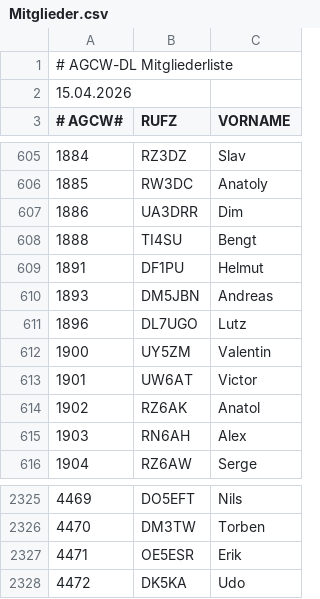
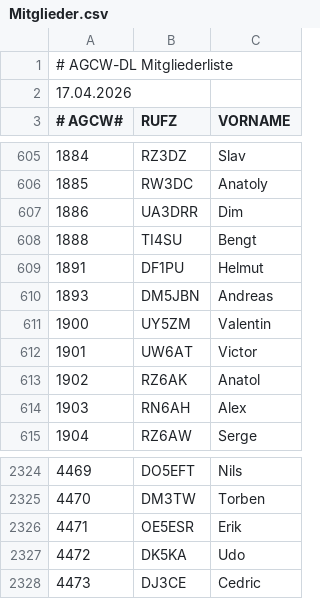
Before and after one commit to bjornekelund/dxlog, a CSV file: agcw/Mitglieder.csv, drawn as a sheet; only a part is shown, gaps mark what is left out.

```diff
--- a/agcw/Mitglieder.csv
+++ b/agcw/Mitglieder.csv
@@ -1,3 +1,3 @@
 # AGCW-DL Mitgliederliste;;
-15.04.2026;;
+17.04.2026;;
 # AGCW#;RUFZ;VORNAME
@@ -610,3 +610,2 @@
 1893;DM5JBN;Andreas
-1896;DL7UGO;Lutz
 1900;UY5ZM;Valentin
@@ -2328 +2327,2 @@
 4472;DK5KA;Udo
+4473;DJ3CE;Cedric
```
Also changed, not shown: fistsspr/fistsmembers.csv, 28 other files.
